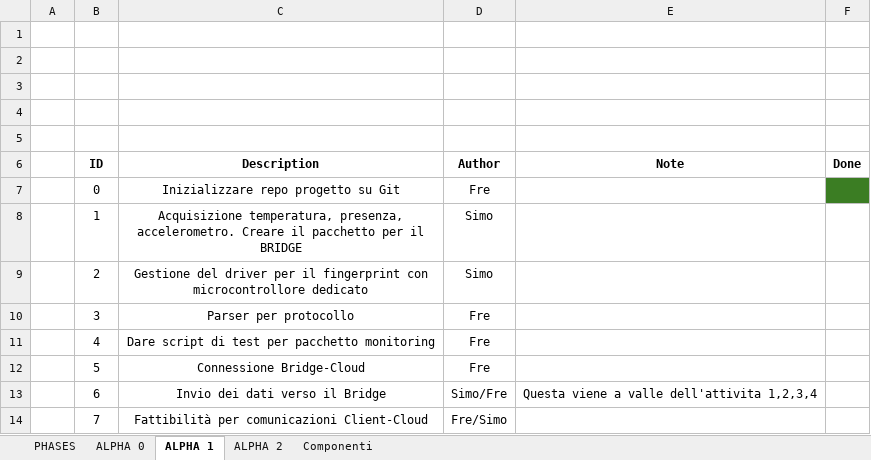
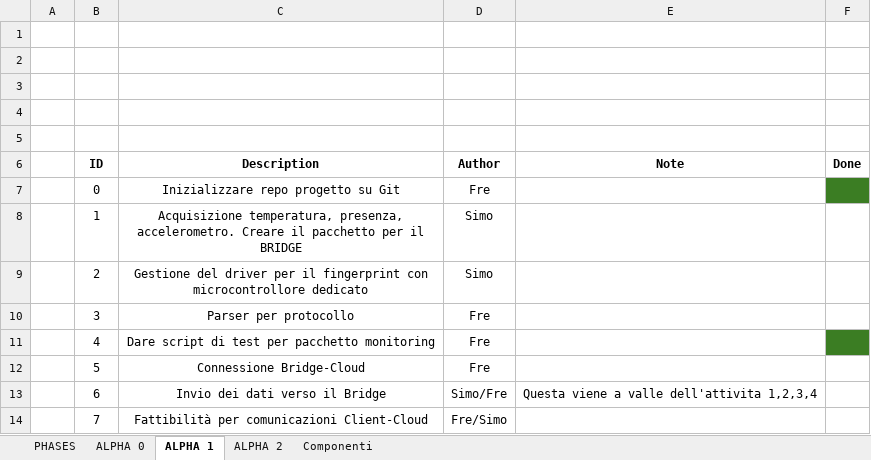
Before and after one commit to fmarzo/SMASHBOX, an Excel workbook: Doc/IoT_phases.xlsx, sheet ALPHA 1, drawn as a sheet; values as stored, in another font and other column widths than the file's, no borders; the diff names each change by its address in the sheet, - before the commit and + after, or states it on an @@ line.

```diff
--- a/Doc/IoT_phases.xlsx (sheet ALPHA 1)
+++ b/Doc/IoT_phases.xlsx (sheet ALPHA 1)
-F11 fill: none
+F11 fill: #3B7D23
```
Also changed, not shown: 2 other files.
